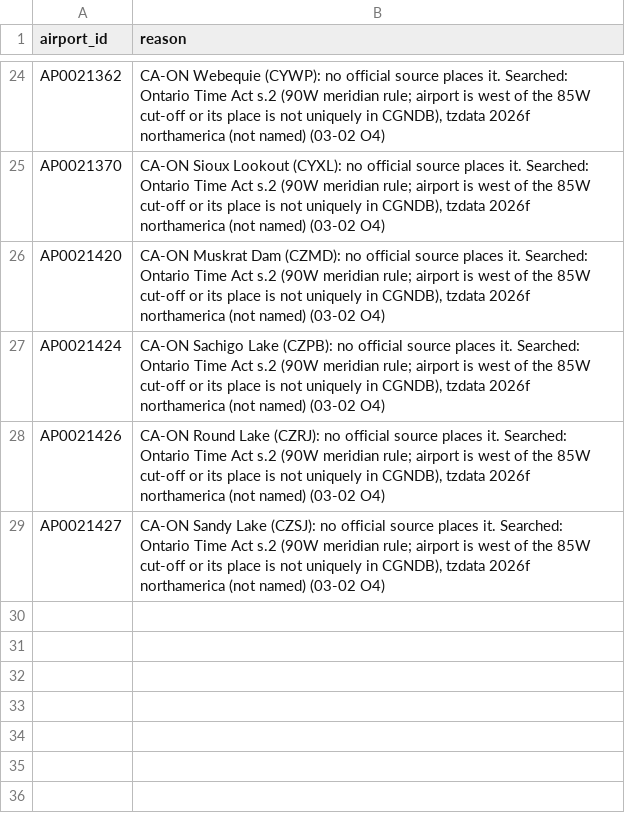
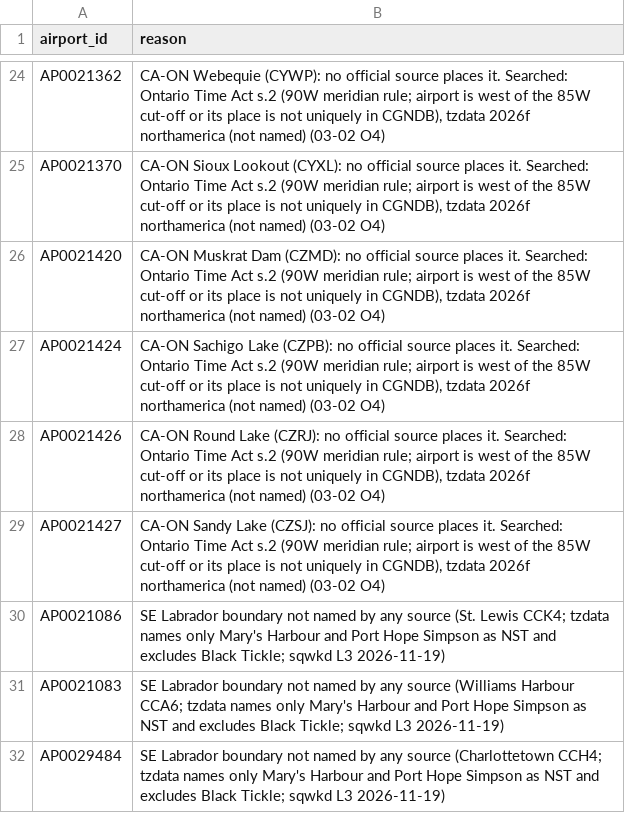
Before and after one commit to fairchildbrad/aeronav-db, a CSV file: identity/tz/unplaced_by_design.csv, drawn as a sheet; only a part is shown, gaps mark what is left out.

```diff
--- a/identity/tz/unplaced_by_design.csv
+++ b/identity/tz/unplaced_by_design.csv
@@ -29 +29,4 @@ AP0021426,"CA-ON Round Lake (CZRJ): no official source places it. Searched: Onta
 AP0021427,"CA-ON Sandy Lake (CZSJ): no official source places it. Searched: Ontario Time Act s.2 (90W meridian rule; airport is west of the 85W cut-off or its place is not uniquely in CGNDB), tzdata 2026f northamerica (not named) (03-02 O4)"
+AP0021086,"SE Labrador boundary not named by any source (St. Lewis CCK4; tzdata names only Mary's Harbour and Port Hope Simpson as NST and excludes Black Tickle; sqwkd L3 2026-11-19)"
+AP0021083,"SE Labrador boundary not named by any source (Williams Harbour CCA6; tzdata names only Mary's Harbour and Port Hope Simpson as NST and excludes Black Tickle; sqwkd L3 2026-11-19)"
+AP0029484,"SE Labrador boundary not named by any source (Charlottetown CCH4; tzdata names only Mary's Harbour and Port Hope Simpson as NST and excludes Black Tickle; sqwkd L3 2026-11-19)"
```
Also changed, not shown: identity/tz/rules.csv.
